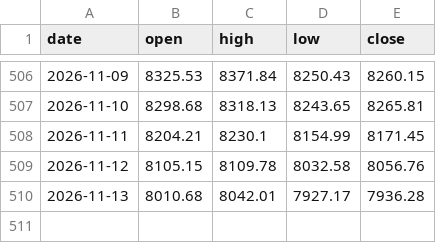
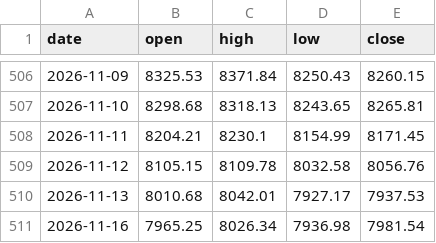
Before and after one commit to sambory9/market-indicator-tracker, a CSV file: data/prices/hscei.csv, drawn as a sheet; only a part is shown, gaps mark what is left out.

```diff
--- a/data/prices/hscei.csv
+++ b/data/prices/hscei.csv
@@ -509,2 +509,3 @@ date,open,high,low,close
 2026-11-12,8105.15,8109.78,8032.58,8056.76
-2026-11-13,8010.68,8042.01,7927.17,7936.28
+2026-11-13,8010.68,8042.01,7927.17,7937.53
+2026-11-16,7965.25,8026.34,7936.98,7981.54
```
Also changed, not shown: data/flows/kospi200_fut_flow.csv, data/flows/kospi_flow.csv, 53 other files.
